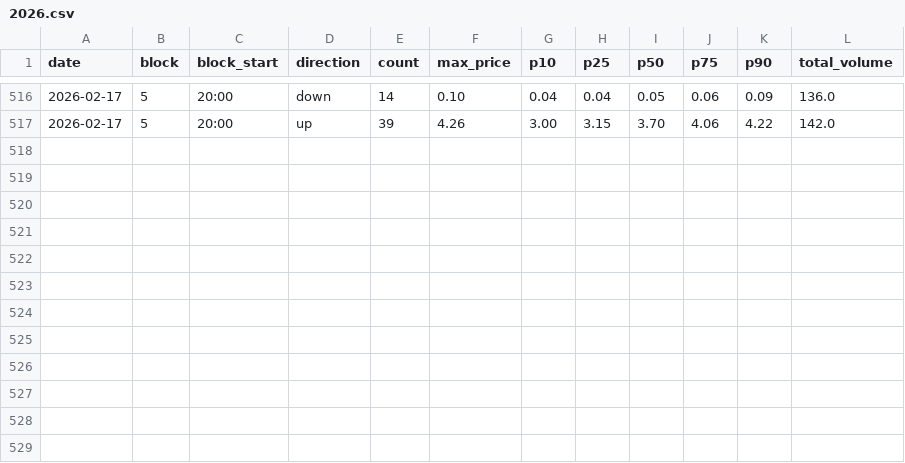
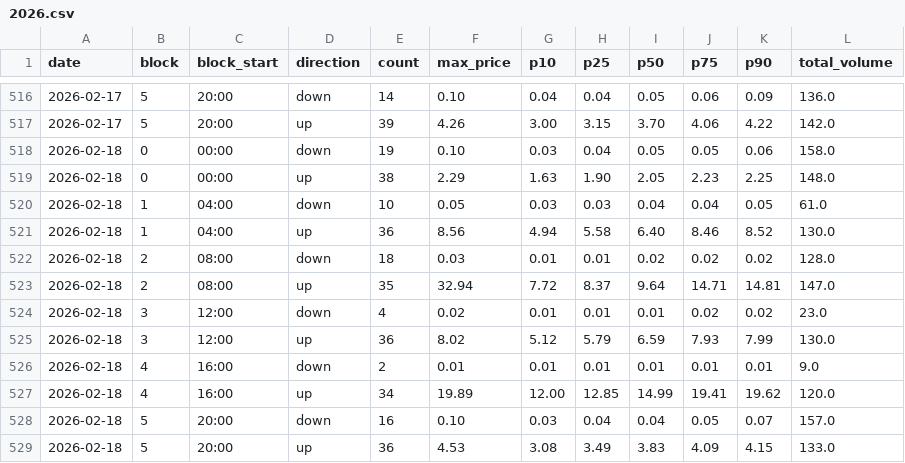
Before and after one commit to stranma/algo-energy-web, a CSV file: data/entsoe/afrr/2026.csv, drawn as a sheet; only a part is shown, gaps mark what is left out.

```diff
--- a/data/entsoe/afrr/2026.csv
+++ b/data/entsoe/afrr/2026.csv
@@ -517 +517,13 @@ date,block,block_start,direction,count,max_price,p10,p25,p50,p75,p90,total_volum
 2026-02-17,5,20:00,up,39,4.26,3.00,3.15,3.70,4.06,4.22,142.0
+2026-02-18,0,00:00,down,19,0.10,0.03,0.04,0.05,0.05,0.06,158.0
+2026-02-18,0,00:00,up,38,2.29,1.63,1.90,2.05,2.23,2.25,148.0
+2026-02-18,1,04:00,down,10,0.05,0.03,0.03,0.04,0.04,0.05,61.0
+2026-02-18,1,04:00,up,36,8.56,4.94,5.58,6.40,8.46,8.52,130.0
+2026-02-18,2,08:00,down,18,0.03,0.01,0.01,0.02,0.02,0.02,128.0
+2026-02-18,2,08:00,up,35,32.94,7.72,8.37,9.64,14.71,14.81,147.0
+2026-02-18,3,12:00,down,4,0.02,0.01,0.01,0.01,0.02,0.02,23.0
+2026-02-18,3,12:00,up,36,8.02,5.12,5.79,6.59,7.93,7.99,130.0
+2026-02-18,4,16:00,down,2,0.01,0.01,0.01,0.01,0.01,0.01,9.0
+2026-02-18,4,16:00,up,34,19.89,12.00,12.85,14.99,19.41,19.62,120.0
+2026-02-18,5,20:00,down,16,0.10,0.03,0.04,0.04,0.05,0.07,157.0
+2026-02-18,5,20:00,up,36,4.53,3.08,3.49,3.83,4.09,4.15,133.0
```
Also changed, not shown: data/entsoe/mfrr/2026.csv.
